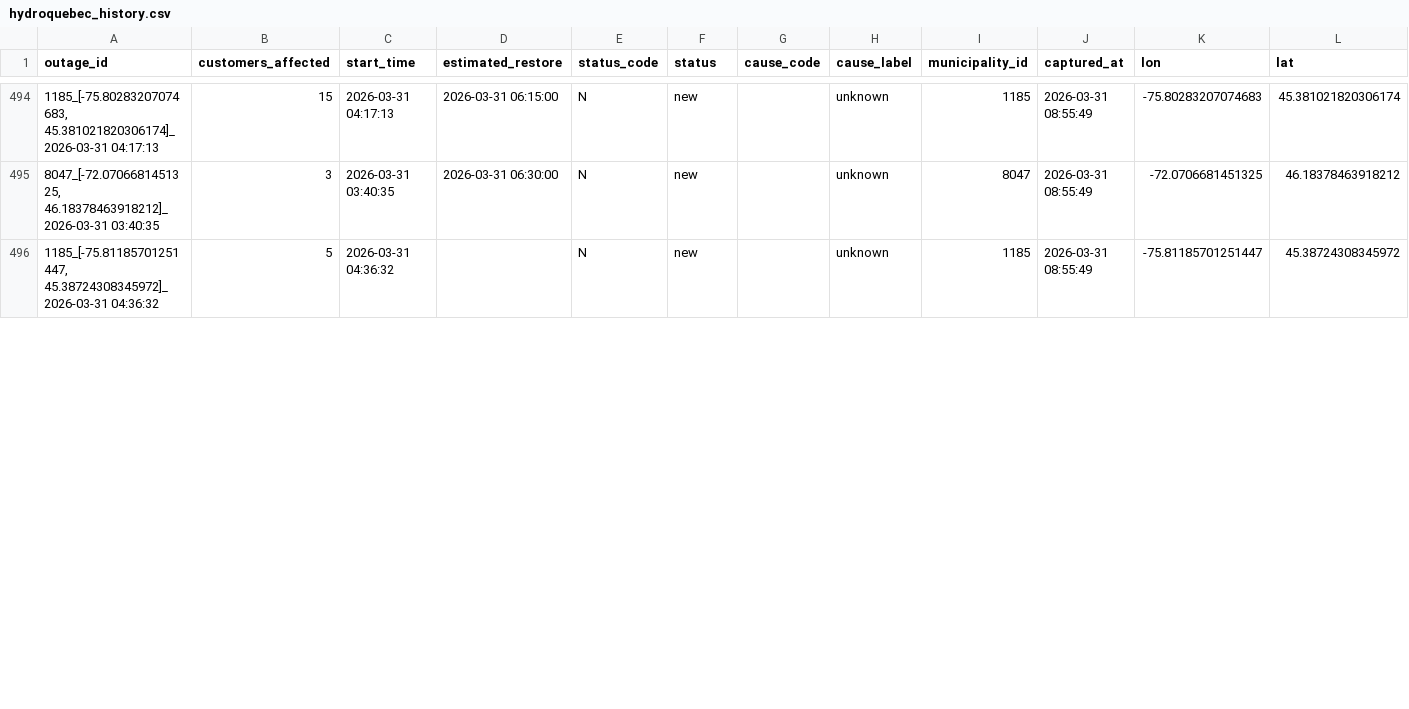
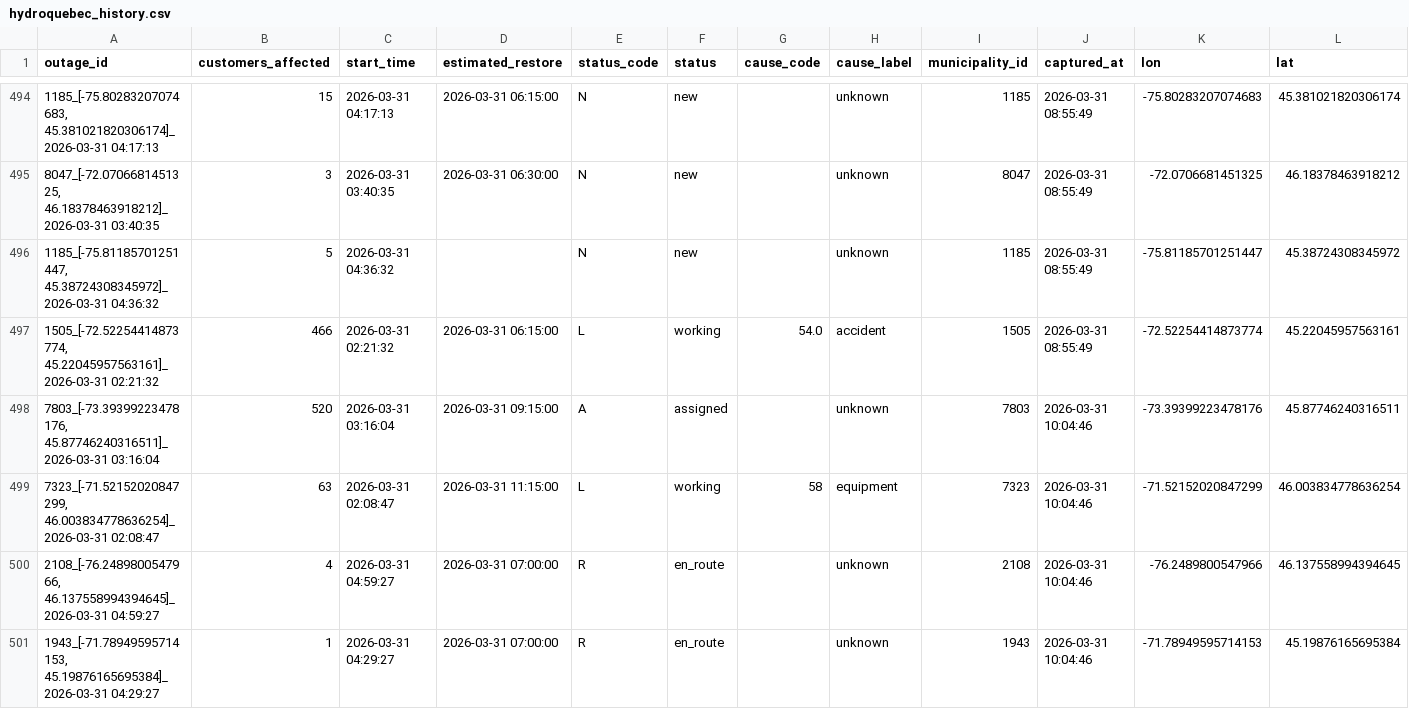
Before and after one commit to YannickBoily/ProjetHydro, a CSV file: hydroquebec_history.csv, drawn as a sheet; only a part is shown, gaps mark what is left out; the diff covers the shown part only; the diff names each change by its address in the sheet, - before the commit and + after, or states it on an @@ line.

```diff
--- a/hydroquebec_history.csv
+++ b/hydroquebec_history.csv
+row 497: 1505_[-72.52254414873774, 45.22045957563161]_2026-03-31 02:21:32 | 466 | 2026-03-31 02:21:32 | 2026-03-31 06:15:00 | L | working | 54.0 | accident | 1505 | 2026-03-31 08:55:49 | -72.52254414873774 | 45.22045957563161
+row 498: 7803_[-73.39399223478176, 45.87746240316511]_2026-03-31 03:16:04 | 520 | 2026-03-31 03:16:04 | 2026-03-31 09:15:00 | A | assigned |  | unknown | 7803 | 2026-03-31 10:04:46 | -73.39399223478176 | 45.87746240316511
+row 499: 7323_[-71.52152020847299, 46.003834778636254]_2026-03-31 02:08:47 | 63 | 2026-03-31 02:08:47 | 2026-03-31 11:15:00 | L | working | 58 | equipment | 7323 | 2026-03-31 10:04:46 | -71.52152020847299 | 46.003834778636254
+row 500: 2108_[-76.2489800547966, 46.137558994394645]_2026-03-31 04:59:27 | 4 | 2026-03-31 04:59:27 | 2026-03-31 07:00:00 | R | en_route |  | unknown | 2108 | 2026-03-31 10:04:46 | -76.2489800547966 | 46.137558994394645
+row 501: 1943_[-71.78949595714153, 45.19876165695384]_2026-03-31 04:29:27 | 1 | 2026-03-31 04:29:27 | 2026-03-31 07:00:00 | R | en_route |  | unknown | 1943 | 2026-03-31 10:04:46 | -71.78949595714153 | 45.19876165695384
```
Also changed, not shown: 4 added rows and 7 edited cells elsewhere in this file.
